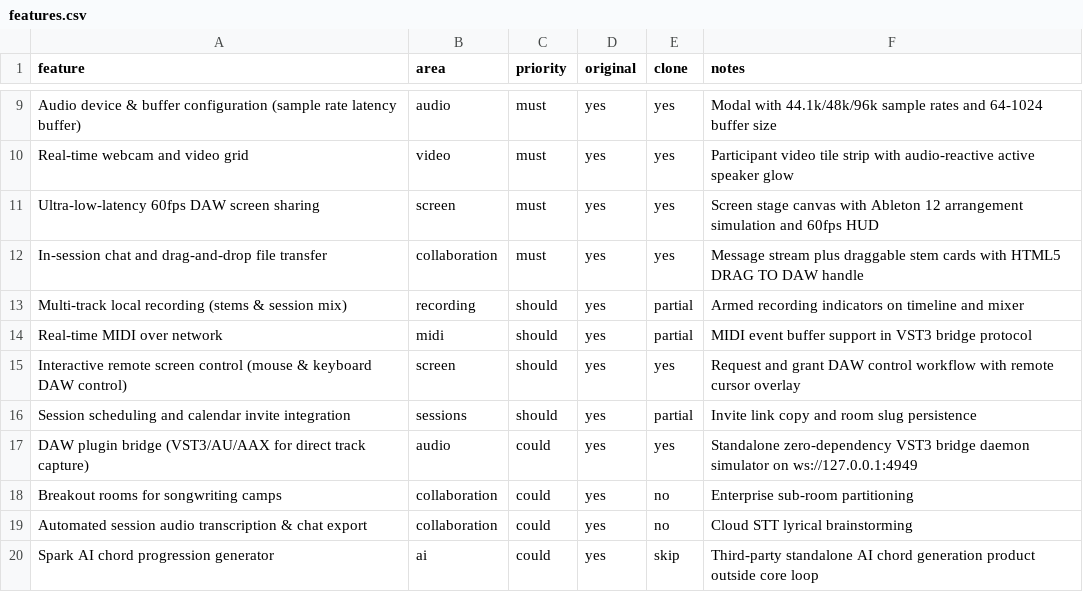
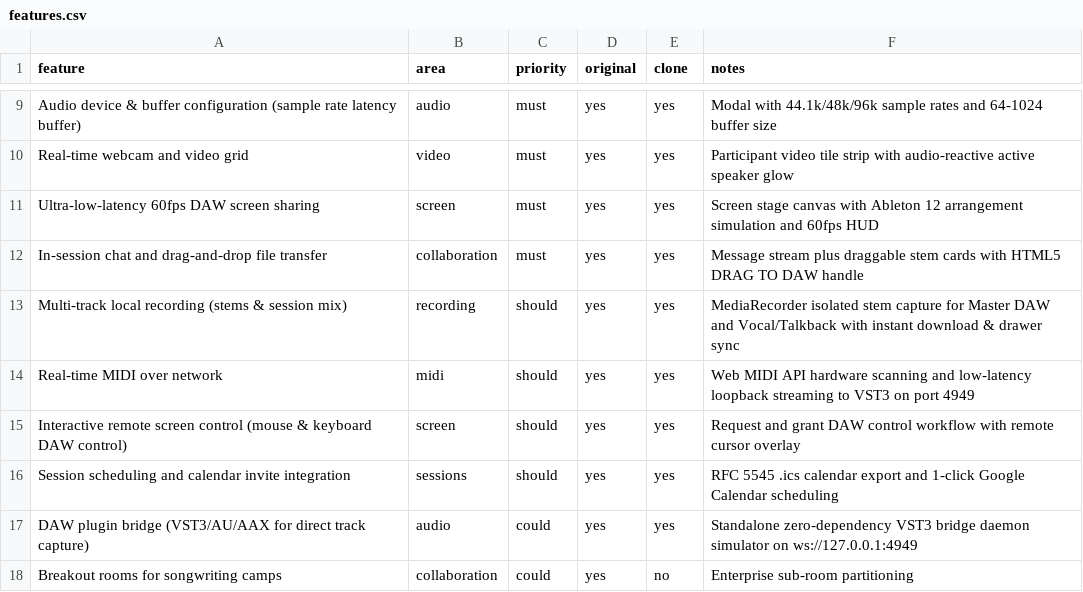
Before and after one commit to rogueexxxx-del/s2dio, a CSV file: replica/features.csv, drawn as a sheet; only a part is shown, gaps mark what is left out; the shorter side is filled out with more unchanged rows.

Commit message:
feat: multi-track local stem recording, Web MIDI device passthrough, and session scheduling with .ics calendar export

```diff
--- a/replica/features.csv
+++ b/replica/features.csv
@@ -12,6 +12,6 @@ Ultra-low-latency 60fps DAW screen sharing,screen,must,yes,yes,Screen stage canv
 In-session chat and drag-and-drop file transfer,collaboration,must,yes,yes,Message stream plus draggable stem cards with HTML5 DRAG TO DAW handle
-Multi-track local recording (stems & session mix),recording,should,yes,partial,Armed recording indicators on timeline and mixer
-Real-time MIDI over network,midi,should,yes,partial,MIDI event buffer support in VST3 bridge protocol
+Multi-track local recording (stems & session mix),recording,should,yes,yes,MediaRecorder isolated stem capture for Master DAW and Vocal/Talkback with instant download & drawer sync
+Real-time MIDI over network,midi,should,yes,yes,Web MIDI API hardware scanning and low-latency loopback streaming to VST3 on port 4949
 Interactive remote screen control (mouse & keyboard DAW control),screen,should,yes,yes,Request and grant DAW control workflow with remote cursor overlay
-Session scheduling and calendar invite integration,sessions,should,yes,partial,Invite link copy and room slug persistence
+Session scheduling and calendar invite integration,sessions,should,yes,yes,RFC 5545 .ics calendar export and 1-click Google Calendar scheduling
 DAW plugin bridge (VST3/AU/AAX for direct track capture),audio,could,yes,yes,Standalone zero-dependency VST3 bridge daemon simulator on ws://127.0.0.1:4949
```
Also changed, not shown: 12 other files.
